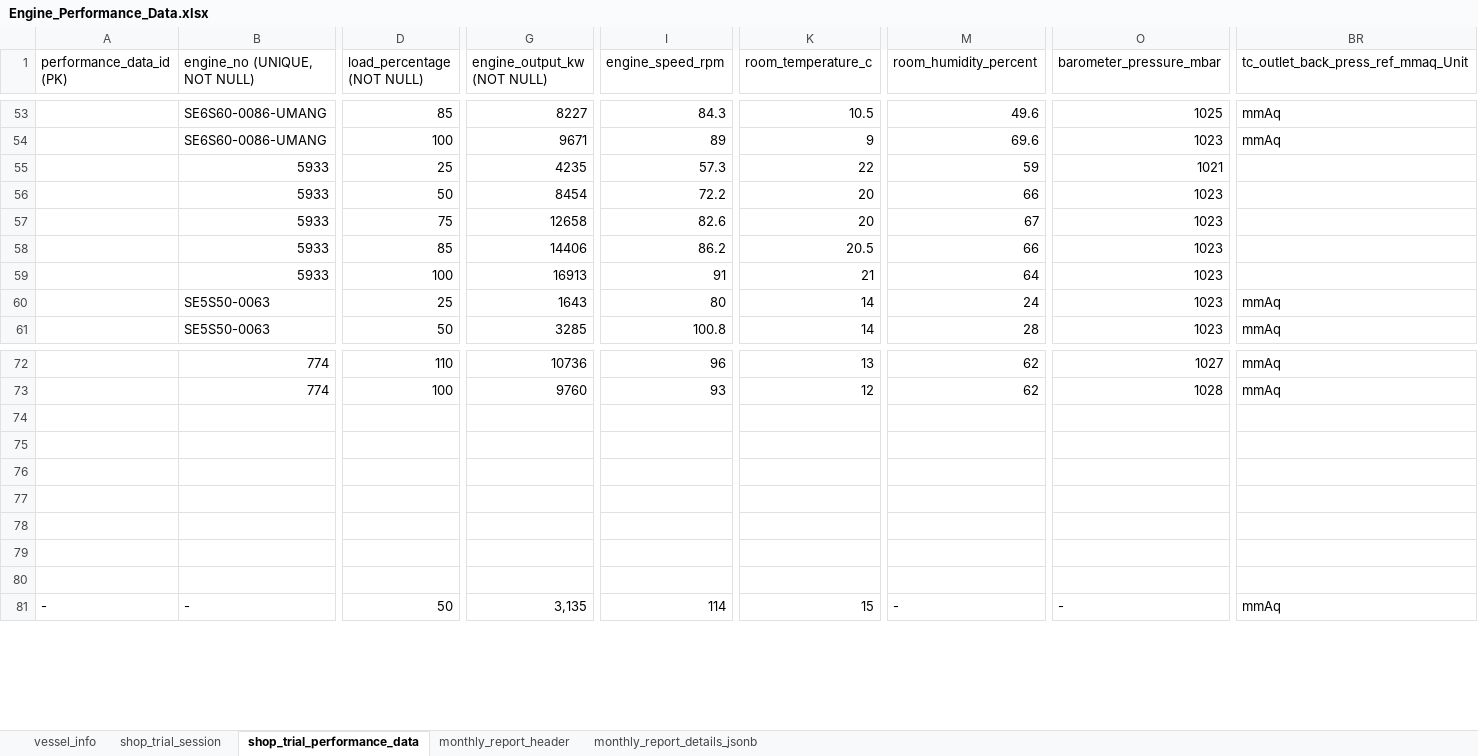
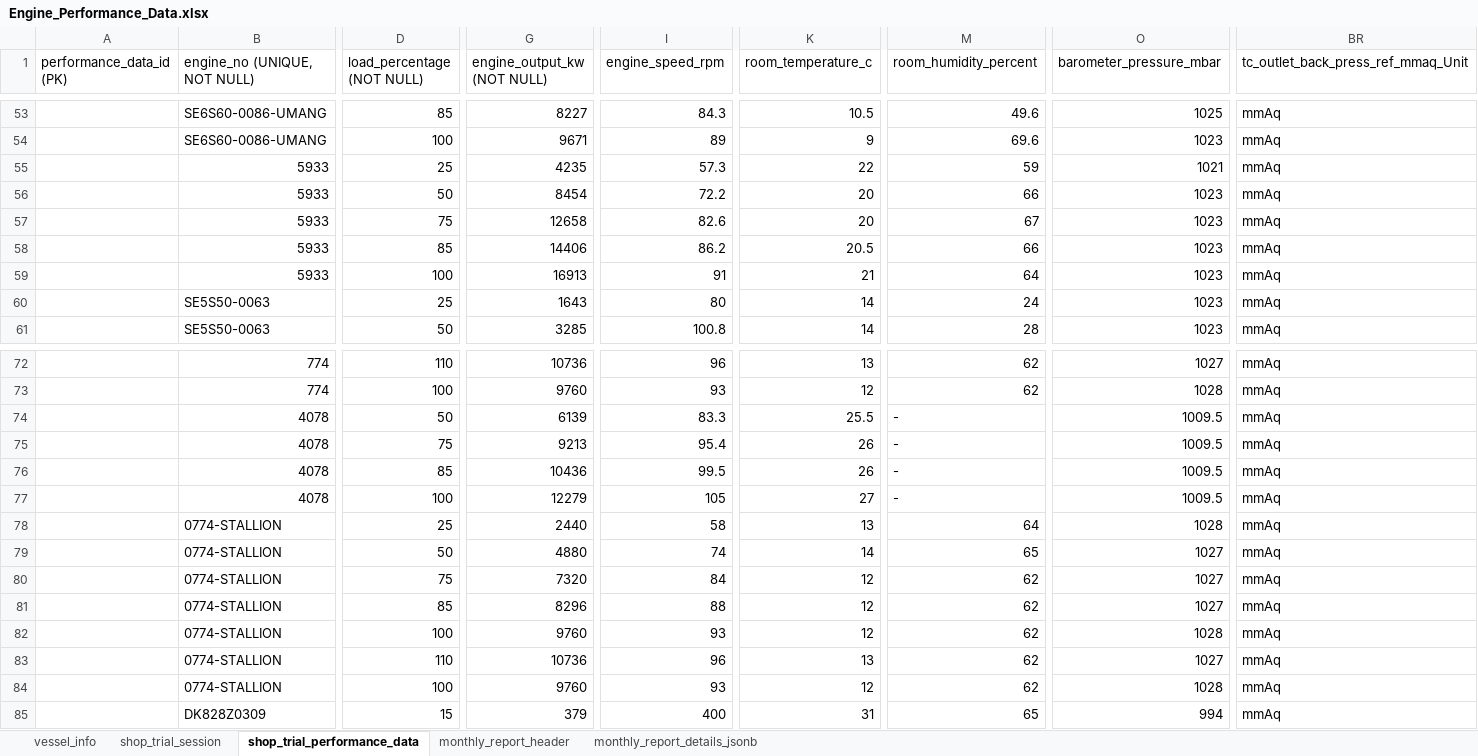
Before and after one commit to Staunch-Software/Workplace, an Excel workbook: Aepms-backend/data/Engine_Performance_Data.xlsx, sheet shop_trial_performance_data, drawn as a sheet; only a part is shown, gaps mark what is left out; values as stored, in another font and other column widths than the file's, no cell formats; table styles not drawn; addresses are those after the commit; rows hold the shown columns only; the diff covers the shown part only; the diff names each change by its address in the sheet, - before the commit and + after, or states it on an @@ line.

```diff
--- a/Aepms-backend/data/Engine_Performance_Data.xlsx (sheet shop_trial_performance_data)
+++ b/Aepms-backend/data/Engine_Performance_Data.xlsx (sheet shop_trial_performance_data)
-BR55:BR59: (empty)
+BR55:BR59: mmAq
-row 74: (empty)
+row 74:  | 4078 | 50 | 6139 | 83.3 | 25.5 | - | 1009.5 | mmAq
-row 75: (empty)
+row 75:  | 4078 | 75 | 9213 | 95.4 | 26 | - | 1009.5 | mmAq
-row 76: (empty)
+row 76:  | 4078 | 85 | 10436 | 99.5 | 26 | - | 1009.5 | mmAq
-row 77: (empty)
+row 77:  | 4078 | 100 | 12279 | 105 | 27 | - | 1009.5 | mmAq
-row 78: (empty)
+row 78:  | 0774-STALLION | 25 | 2440 | 58 | 13 | 64 | 1028 | mmAq
-row 79: (empty)
+row 79:  | 0774-STALLION | 50 | 4880 | 74 | 14 | 65 | 1027 | mmAq
-row 80: (empty)
+row 80:  | 0774-STALLION | 75 | 7320 | 84 | 12 | 62 | 1027 | mmAq
+row 81:  | 0774-STALLION | 85 | 8296 | 88 | 12 | 62 | 1027 | mmAq
+row 82:  | 0774-STALLION | 100 | 9760 | 93 | 12 | 62 | 1028 | mmAq
+row 83:  | 0774-STALLION | 110 | 10736 | 96 | 13 | 62 | 1027 | mmAq
+row 84:  | 0774-STALLION | 100 | 9760 | 93 | 12 | 62 | 1028 | mmAq
-A85 (performance_data_id (PK)): -
+A85 (performance_data_id (PK)): (empty)
-B85 (engine_no (UNIQUE, NOT NULL)): -
+B85 (engine_no (UNIQUE, NOT NULL)): DK828Z0309
-D85 (load_percentage (NOT NULL)): 50
+D85 (load_percentage (NOT NULL)): 15
-G85 (engine_output_kw (NOT NULL)): 3,135
+G85 (engine_output_kw (NOT NULL)): 379
-I85 (engine_speed_rpm): 114
+I85 (engine_speed_rpm): 400
-K85 (room_temperature_c): 15
+K85 (room_temperature_c): 31
-M85 (room_humidity_percent): -
+M85 (room_humidity_percent): 65
-O85 (barometer_pressure_mbar): -
+O85 (barometer_pressure_mbar): 994
```
Also changed, not shown: 4 added rows, 7 removed rows and 132 edited cells elsewhere in this sheet, sheet vessel_info, sheet shop_trial_session, cell formats, Aepms-backend/data/ae_shop_trial.xlsx, 11 other files.
